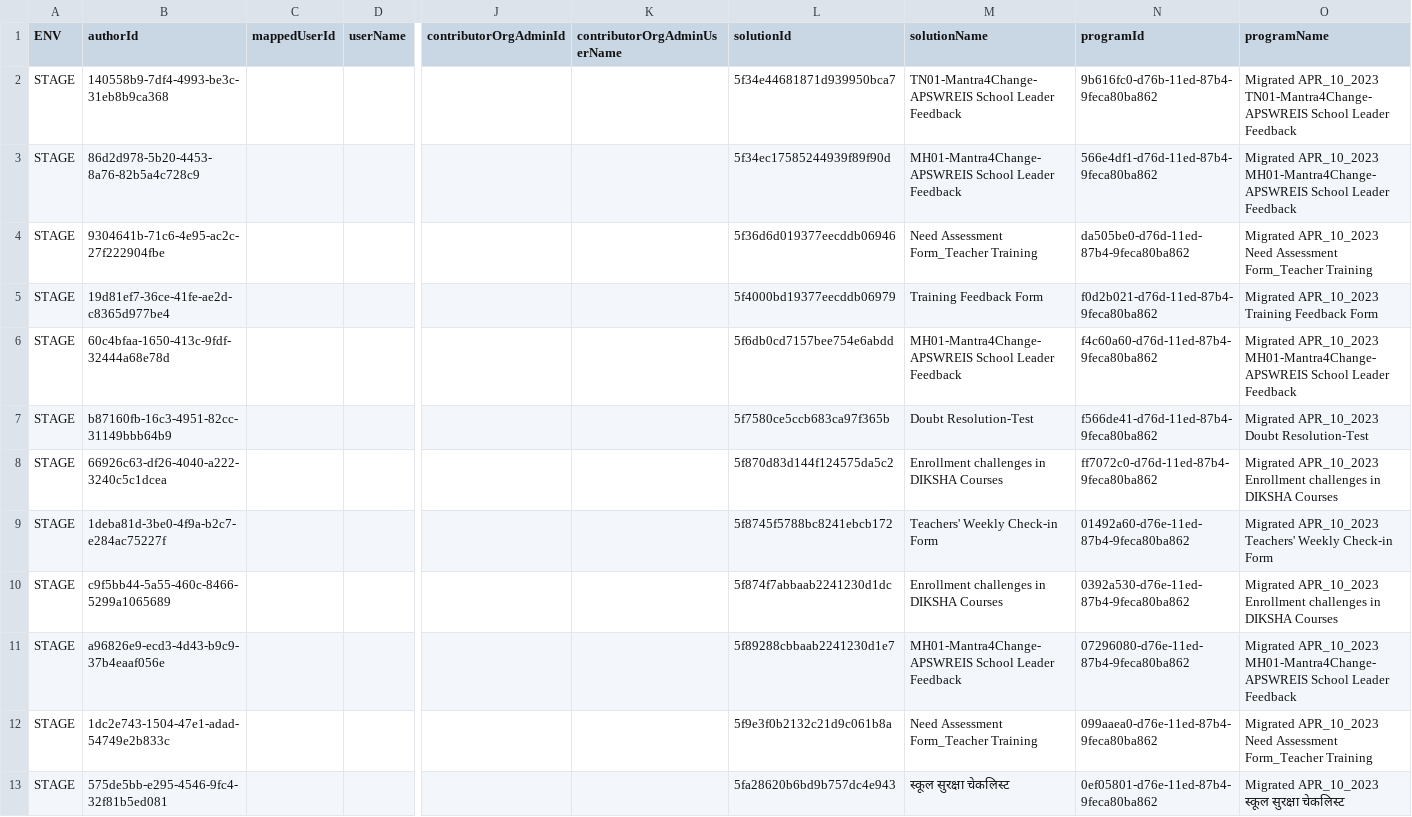
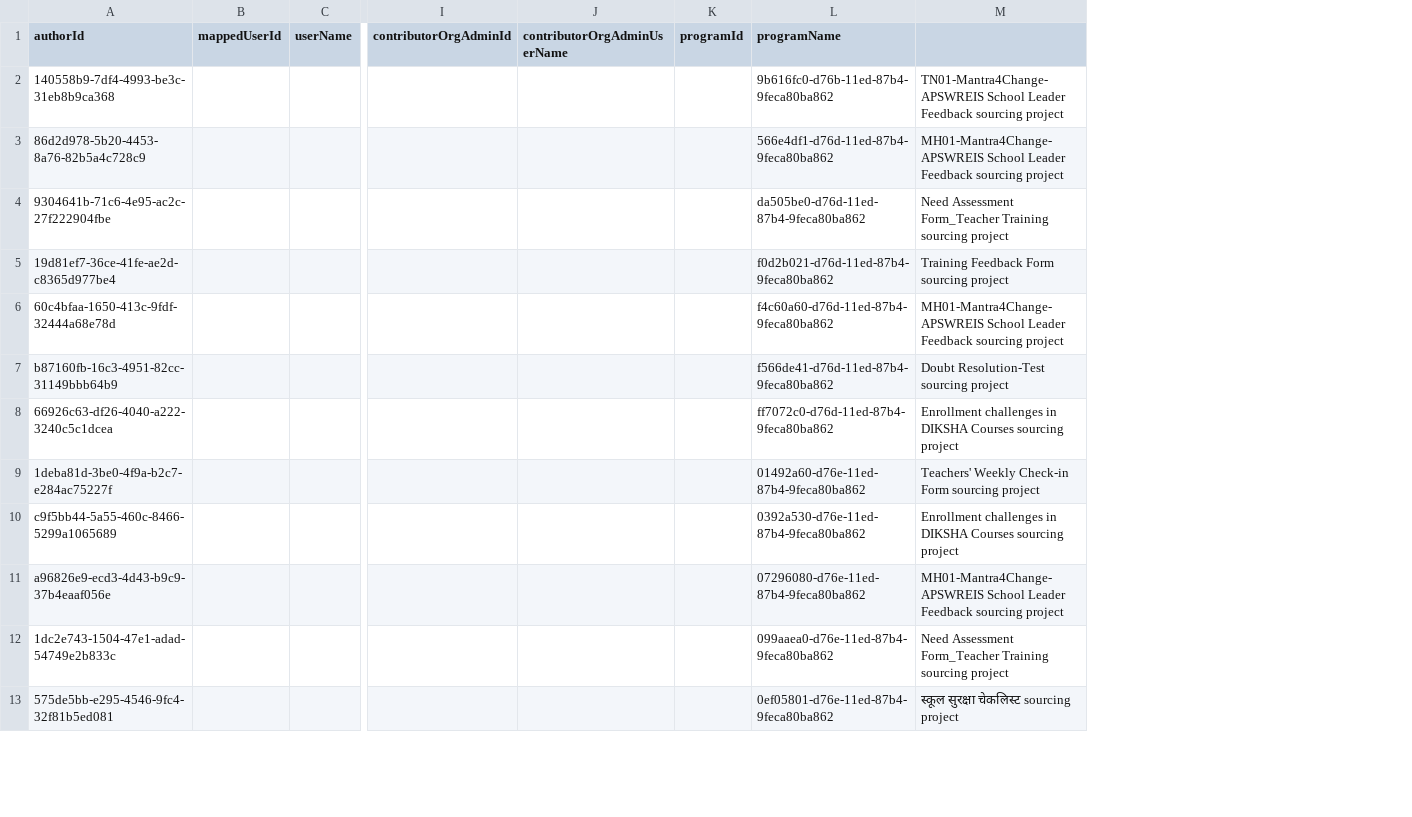
Before and after one commit to shikshalokam/ml-survey-service, a CSV file: scripts/creation-portal-migration/SL-DataMapping.csv, drawn as a sheet; only a part is shown, gaps mark what is left out; removed rows and columns are numbered as before the commit, all else as after; the diff names each change by its address in the sheet, - before the commit and + after, or states it on an @@ line.

```diff
--- a/scripts/creation-portal-migration/SL-DataMapping.csv
+++ b/scripts/creation-portal-migration/SL-DataMapping.csv
-column A (ENV), rows 2-13: all STAGE
-column L (solutionId), rows 2-13: 5f34e44681871d939950bca7 | 5f34ec17585244939f89f90d | 5f36d6d019377eecddb06946 | 5f4000bd19377eecddb06979 | 5f6db0cd7157bee754e6abdd | 5f7580ce5ccb683ca97f365b | 5f870d83d144f124575da5c2 | 5f8745f5788bc8241ebcb172 | 5f874f7abbaab2241230d1dc | 5f89288cbbaab2241230d1e7 | 5f9e3f0b2132c21d9c061b8a | 5fa28620b6bd9b757dc4e943
-column M (solutionName), rows 2-13: TN01-Mantra4Change-APSWREIS School Leader Feedback | MH01-Mantra4Change-APSWREIS School Leader Feedback | Need Assessment Form_Teacher Training | Training Feedback Form | MH01-Mantra4Change-APSWREIS School Leader Feedback | Doubt Resolution-Test | Enrollment challenges in DIKSHA Courses | Teachers' Weekly Check-in Form | Enrollment challenges in DIKSHA Courses | MH01-Mantra4Change-APSWREIS School Leader Feedback | Need Assessment Form_Teacher Training | स्कूल सुरक्षा चेकलिस्ट
+column K (programId), empty
-column O (programName), rows 2-13: Migrated APR_10_2023 TN01-Mantra4Change-APSWREIS School Leader Feedback | Migrated APR_10_2023 MH01-Mantra4Change-APSWREIS School Leader Feedback | Migrated APR_10_2023 Need Assessment Form_Teacher Training | Migrated APR_10_2023 Training Feedback Form | Migrated APR_10_2023 MH01-Mantra4Change-APSWREIS School Leader Feedback | Migrated APR_10_2023 Doubt Resolution-Test | Migrated APR_10_2023 Enrollment challenges in DIKSHA Courses | Migrated APR_10_2023 Teachers' Weekly Check-in Form | Migrated APR_10_2023 Enrollment challenges in DIKSHA Courses | Migrated APR_10_2023 MH01-Mantra4Change-APSWREIS School Leader Feedback | Migrated APR_10_2023 Need Assessment Form_Teacher Training | Migrated APR_10_2023 स्कूल सुरक्षा चेकलिस्ट
+column M, rows 2-13: TN01-Mantra4Change-APSWREIS School Leader Feedback sourcing project | MH01-Mantra4Change-APSWREIS School Leader Feedback sourcing project | Need Assessment Form_Teacher Training sourcing project | Training Feedback Form sourcing project | MH01-Mantra4Change-APSWREIS School Leader Feedback sourcing project | Doubt Resolution-Test sourcing project | Enrollment challenges in DIKSHA Courses sourcing project | Teachers' Weekly Check-in Form sourcing project | Enrollment challenges in DIKSHA Courses sourcing project | MH01-Mantra4Change-APSWREIS School Leader Feedback sourcing project | Need Assessment Form_Teacher Training sourcing project | स्कूल सुरक्षा चेकलिस्ट sourcing project
-L1: programId
+L1: programName
```
Also changed, not shown: 6 other files.
